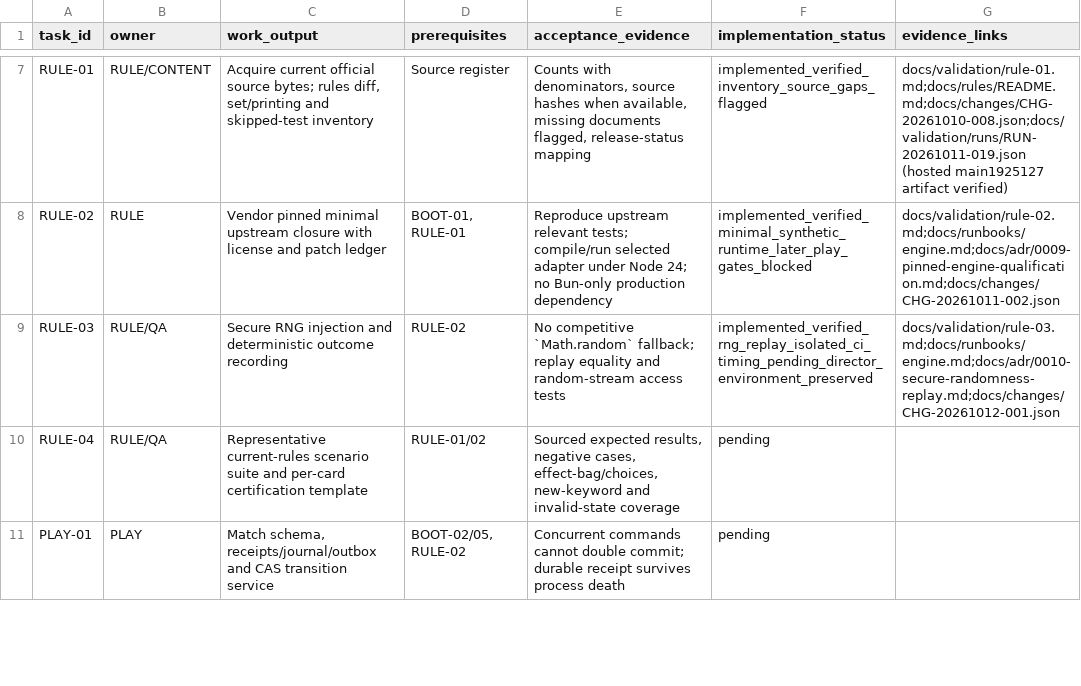
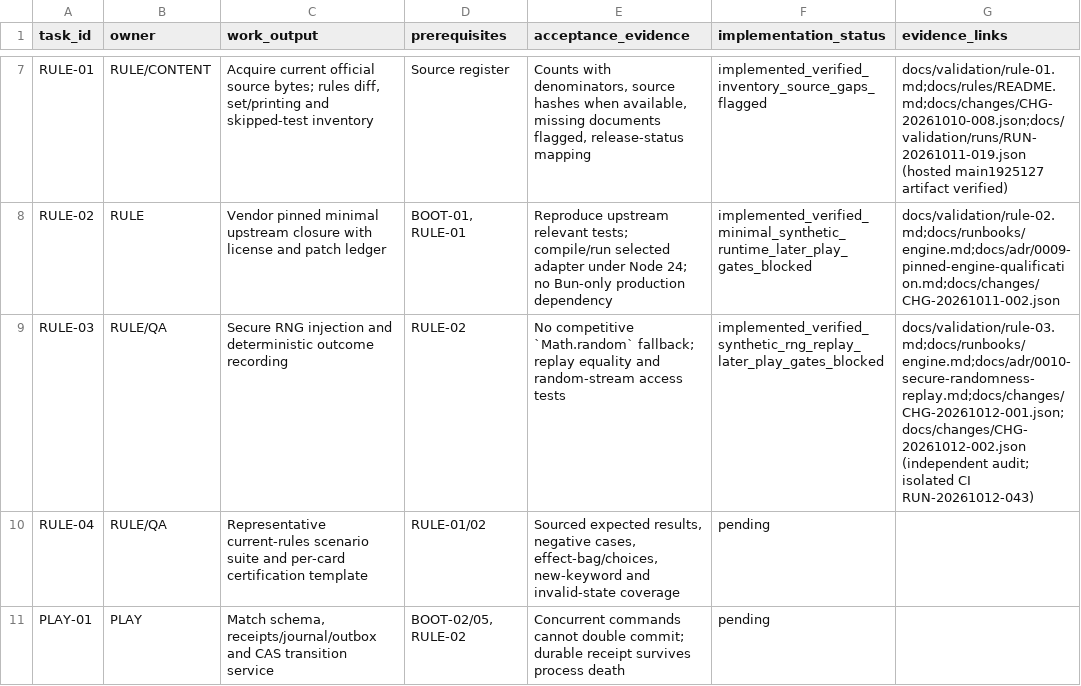
Before and after one commit to chroniicallydiistracted/lorcana-online-tcg, a CSV file: docs/vision/initial_backlog.csv, drawn as a sheet; only a part is shown, gaps mark what is left out.

```diff
--- a/docs/vision/initial_backlog.csv
+++ b/docs/vision/initial_backlog.csv
@@ -8,3 +8,3 @@ RULE-01,RULE/CONTENT,"Acquire current official source bytes; rules diff, set/pri
 RULE-02,RULE,Vendor pinned minimal upstream closure with license and patch ledger,"BOOT-01, RULE-01",Reproduce upstream relevant tests; compile/run selected adapter under Node 24; no Bun-only production dependency,implemented_verified_minimal_synthetic_runtime_later_play_gates_blocked,docs/validation/rule-02.md;docs/runbooks/engine.md;docs/adr/0009-pinned-engine-qualification.md;docs/changes/CHG-20261011-002.json
-RULE-03,RULE/QA,Secure RNG injection and deterministic outcome recording,RULE-02,No competitive `Math.random` fallback; replay equality and random-stream access tests,implemented_verified_rng_replay_isolated_ci_timing_pending_director_environment_preserved,docs/validation/rule-03.md;docs/runbooks/engine.md;docs/adr/0010-secure-randomness-replay.md;docs/changes/CHG-20261012-001.json
+RULE-03,RULE/QA,Secure RNG injection and deterministic outcome recording,RULE-02,No competitive `Math.random` fallback; replay equality and random-stream access tests,implemented_verified_synthetic_rng_replay_later_play_gates_blocked,docs/validation/rule-03.md;docs/runbooks/engine.md;docs/adr/0010-secure-randomness-replay.md;docs/changes/CHG-20261012-001.json;docs/changes/CHG-20261012-002.json (independent audit; isolated CI RUN-20261012-043)
 RULE-04,RULE/QA,Representative current-rules scenario suite and per-card certification template,RULE-01/02,"Sourced expected results, negative cases, effect-bag/choices, new-keyword and invalid-state coverage",pending,
```
Also changed, not shown: 29 other files.
